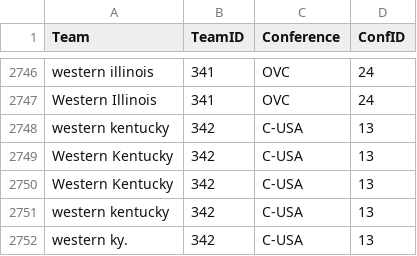
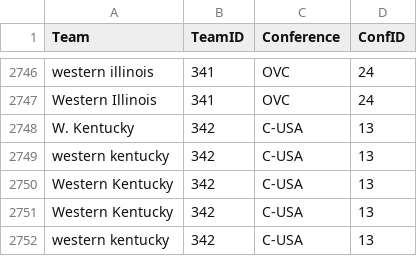
Before and after one commit to jameskemper/wreckem_model, a CSV file: Data/MasterTeamSpellings.csv, drawn as a sheet; only a part is shown, gaps mark what is left out; the shorter side is filled out with more unchanged rows.

```diff
--- a/Data/MasterTeamSpellings.csv
+++ b/Data/MasterTeamSpellings.csv
@@ -2747,2 +2747,3 @@ western illinois,341,OVC,24
 Western Illinois,341,OVC,24
+W. Kentucky,342,C-USA,13
 western kentucky,342,C-USA,13
```
Also changed, not shown: Data/MSeeds_2024.csv, 1 other file.
